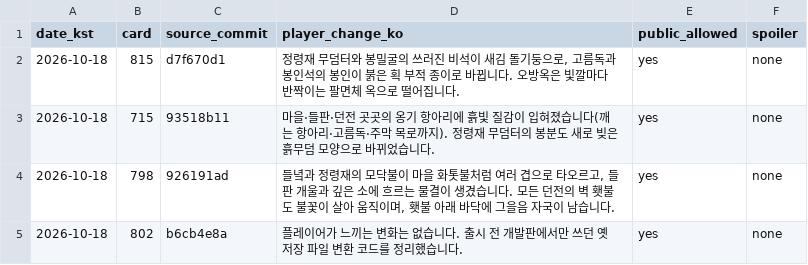
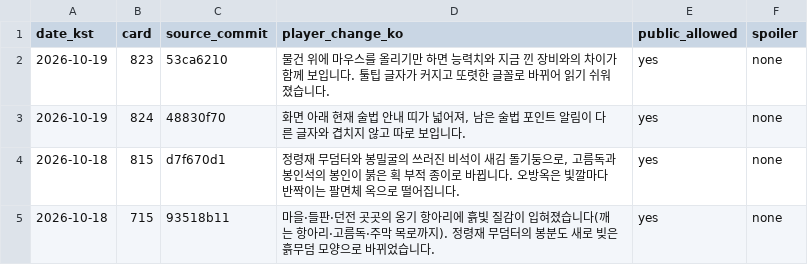
Before and after one commit to genesiskoo/joseon-assets, a CSV file: marketing/2026-10-10/player_changes_public.csv, drawn as a sheet; only a part is shown; the shorter side is filled out with more unchanged rows.

```diff
--- a/marketing/2026-10-10/player_changes_public.csv
+++ b/marketing/2026-10-10/player_changes_public.csv
@@ -1,2 +1,4 @@
 date_kst,card,source_commit,player_change_ko,public_allowed,spoiler
+2026-10-19,823,53ca6210,"물건 위에 마우스를 올리기만 하면 능력치와 지금 낀 장비와의 차이가 함께 보입니다. 툴팁 글자가 커지고 또렷한 글꼴로 바뀌어 읽기 쉬워졌습니다.",yes,none
+2026-10-19,824,48830f70,"화면 아래 현재 술법 안내 띠가 넓어져, 남은 술법 포인트 알림이 다른 글자와 겹치지 않고 따로 보입니다.",yes,none
 2026-10-18,815,d7f670d1,"정령재 무덤터와 봉밀굴의 쓰러진 비석이 새김 돌기둥으로, 고름독과 봉인석의 봉인이 붉은 획 부적 종이로 바뀝니다. 오방옥은 빛깔마다 반짝이는 팔면체 옥으로 떨어집니다.",yes,none
```
